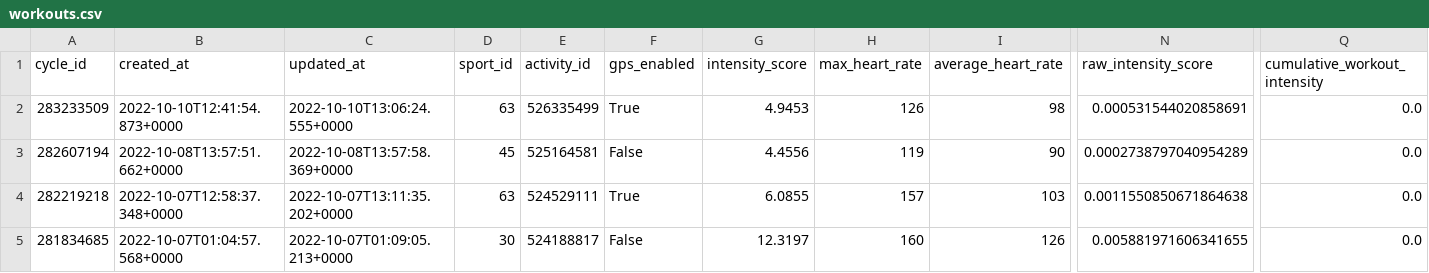
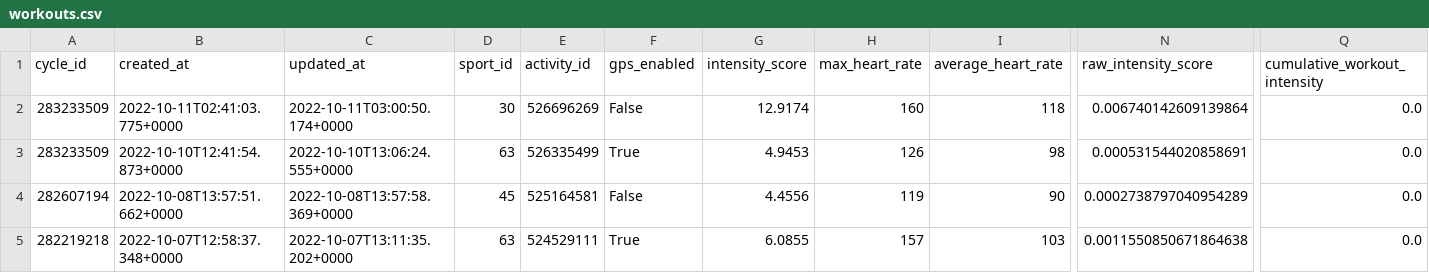
Before and after one commit to jrozra200/jakes_health_kit, a CSV file: data/workouts.csv, drawn as a sheet; only a part is shown, gaps mark what is left out; the shorter side is filled out with more unchanged rows; rows hold the shown columns only; the diff names each change by its address in the sheet, - before the commit and + after, or states it on an @@ line.

```diff
--- a/data/workouts.csv
+++ b/data/workouts.csv
+row 2: 283233509 | 2022-10-11T02:41:03.775+0000 | 2022-10-11T03:00:50.174+0000 | 30 | 526696269 | False | 12.9174 | 160 | 118 | 0.006740142609139864 | 0.0
```
Also changed, not shown: data/calendar_events.csv, data/cycles.csv, 4 other files.
